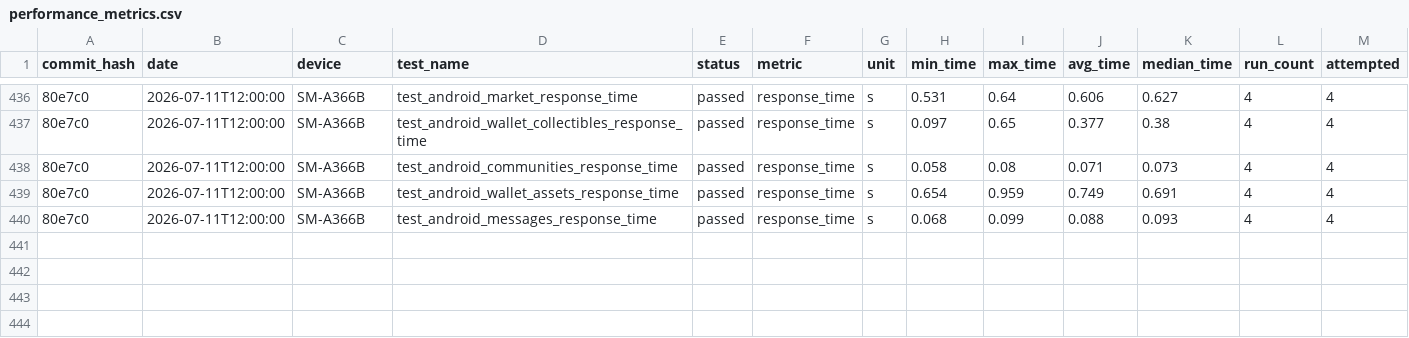
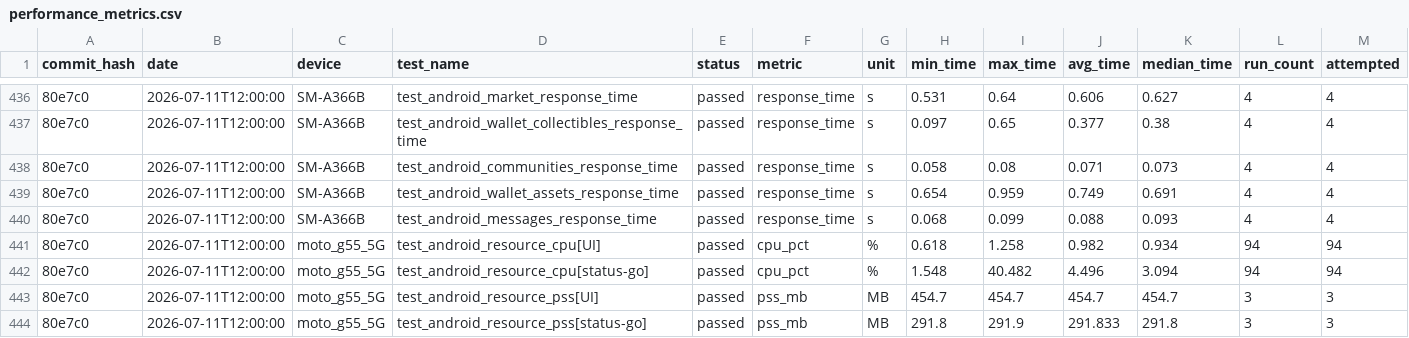
Before and after one commit to status-im/status-app-benchmarks, a CSV file: data/android/performance_metrics.csv, drawn as a sheet; only a part is shown, gaps mark what is left out; rows hold the shown columns only; the diff names each change by its address in the sheet, - before the commit and + after, or states it on an @@ line.

```diff
--- a/data/android/performance_metrics.csv
+++ b/data/android/performance_metrics.csv
+row 441: 80e7c0 | 2026-07-11T12:00:00 | moto_g55_5G | test_android_resource_cpu[UI] | passed | cpu_pct | % | 0.618 | 1.258 | 0.982 | 0.934 | 94 | 94
+row 442: 80e7c0 | 2026-07-11T12:00:00 | moto_g55_5G | test_android_resource_cpu[status-go] | passed | cpu_pct | % | 1.548 | 40.482 | 4.496 | 3.094 | 94 | 94
+row 443: 80e7c0 | 2026-07-11T12:00:00 | moto_g55_5G | test_android_resource_pss[UI] | passed | pss_mb | MB | 454.7 | 454.7 | 454.7 | 454.7 | 3 | 3
+row 444: 80e7c0 | 2026-07-11T12:00:00 | moto_g55_5G | test_android_resource_pss[status-go] | passed | pss_mb | MB | 291.8 | 291.9 | 291.833 | 291.8 | 3 | 3
```
Also changed, not shown: data/android/run_environment.csv, 4 other files.
